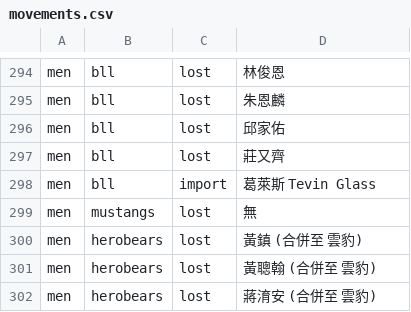
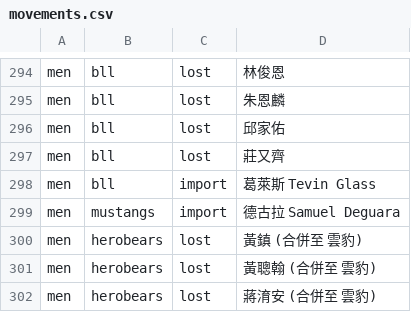
Before and after one commit to SamBasketballTW/sambball, a CSV file: data/movements.csv, drawn as a sheet; only a part is shown, gaps mark what is left out.

```diff
--- a/data/movements.csv
+++ b/data/movements.csv
@@ -300,3 +300,3 @@ men,bll,lost,莊又齊
 men,bll,import,葛萊斯 Tevin Glass
-men,mustangs,lost,無
+men,mustangs,import,德古拉 Samuel Deguara
 men,herobears,lost,黃鎮 (合併至 雲豹)
```
Also changed, not shown: data/rosters.csv, 3 other files.
